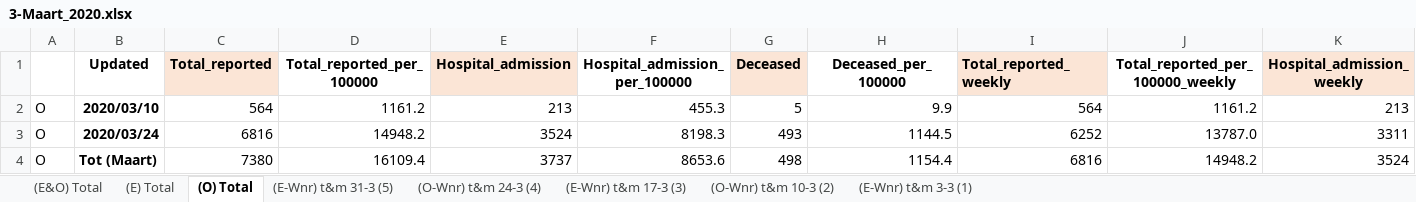
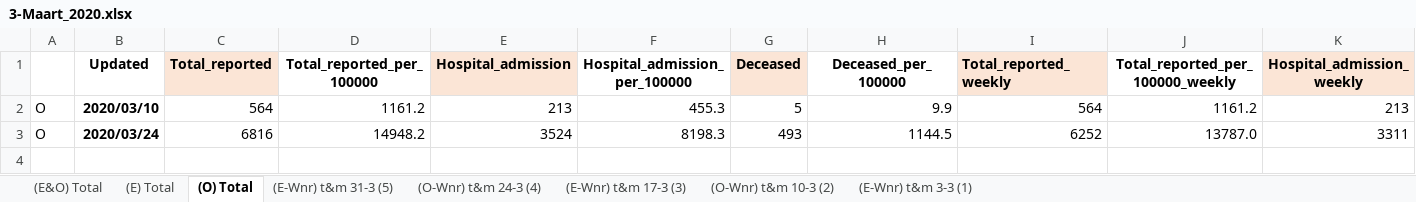
Before and after one commit to microsoft/Bing-COVID-19-Data, an Excel workbook: for-editing-rivm-data/accumulation/xlsx/3-Maart_2020.xlsx, sheet (O) Total, drawn as a sheet; only a part is shown; values as stored, in another font and other column widths than the file's, no borders; rows hold the shown columns only; the diff names each change by its address in the sheet, - before the commit and + after, or states it on an @@ line.

```diff
--- a/for-editing-rivm-data/accumulation/xlsx/3-Maart_2020.xlsx (sheet (O) Total)
+++ b/for-editing-rivm-data/accumulation/xlsx/3-Maart_2020.xlsx (sheet (O) Total)
-row 4: O | Tot (Maart) | 7380 | 16109.4 | 3737 | 8653.6 | 498 | 1154.4 | 6816 | 14948.2 | 3524
```
Also changed, not shown: sheet (E) Total, sheet (E-Wnr) t&m 3-3 (1), sheet (O-Wnr) t&m 24-3 (4), sheet (E-Wnr) t&m 17-3 (3), sheet (E-Wnr) t&m 31-3 (5), sheet (O-Wnr) t&m 10-3 (2), formulas that keep their value, for-editing-rivm-data/accumulation/xlsx/12-Dec_2020.xlsx, for-editing-rivm-data/accumulation/xlsx/4-April_2020.xlsx, 2 other files.
